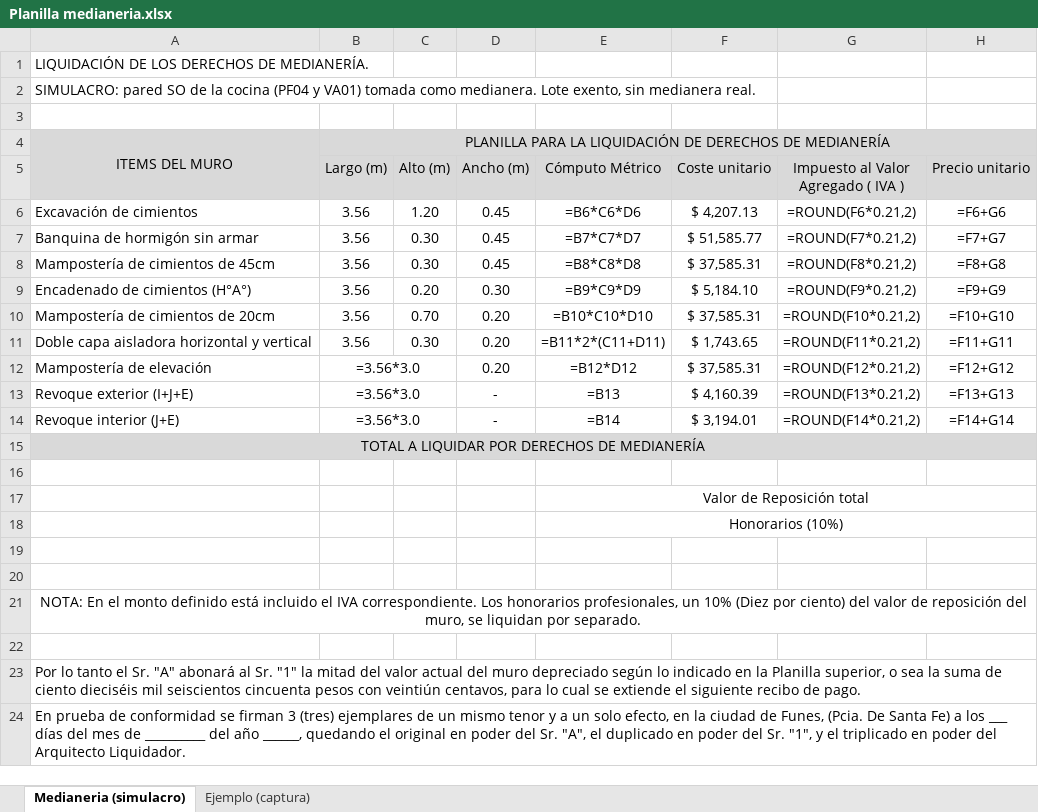
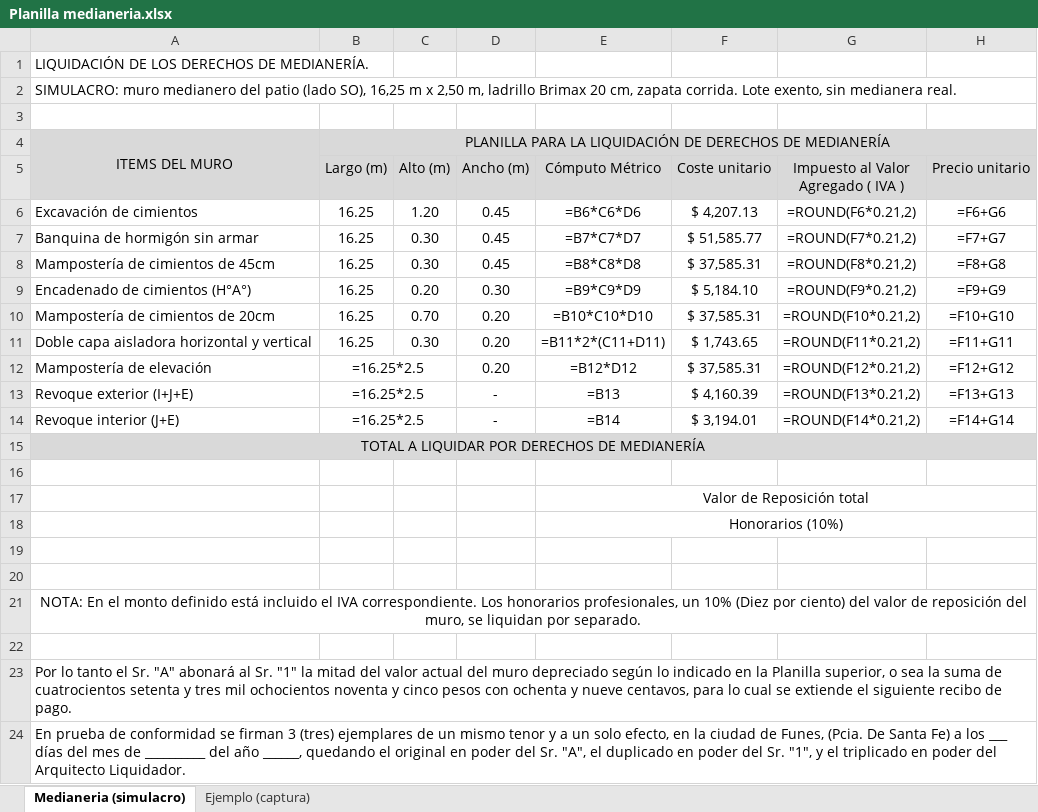
Before and after one commit to LoloMelia/tareas-claude, an Excel workbook: planillas/medianeria/Planilla medianeria.xlsx, sheet Medianeria (simulacro), drawn as a sheet; only a part is shown; values as stored, in another font and other column widths than the file's, no borders; formulas without a stored value are shown as written; the diff names each change by its address in the sheet, - before the commit and + after, or states it on an @@ line.

```diff
--- a/planillas/medianeria/Planilla medianeria.xlsx (sheet Medianeria (simulacro))
+++ b/planillas/medianeria/Planilla medianeria.xlsx (sheet Medianeria (simulacro))
-A2: SIMULACRO: pared SO de la cocina (PF04 y VA01) tomada como medianera. Lote exento,…
+A2: SIMULACRO: muro medianero del patio (lado SO), 16,25 m x 2,50 m, ladrillo Brimax 20 cm, zapata corrida. Lote exento,…
-B6:B11 (Largo (m)): 3.56
+B6:B11 (Largo (m)): 16.25
-B12:B14 (Largo (m)): =3.56*3.0
+B12:B14 (Largo (m)): =16.25*2.5
-A23: …suma de ciento dieciséis mil seiscientos cincuenta pesos con veintiún centavos, para…
+A23: …suma de cuatrocientos setenta y tres mil ochocientos noventa y cinco pesos con ochenta y nueve centavos, para…
```
Also changed, not shown: 5 other files.
